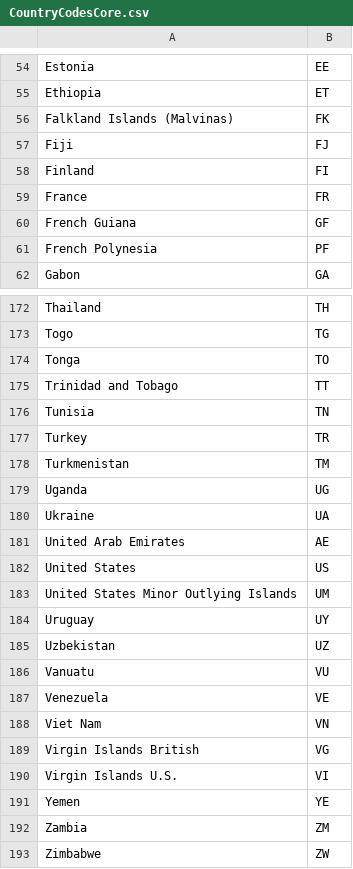
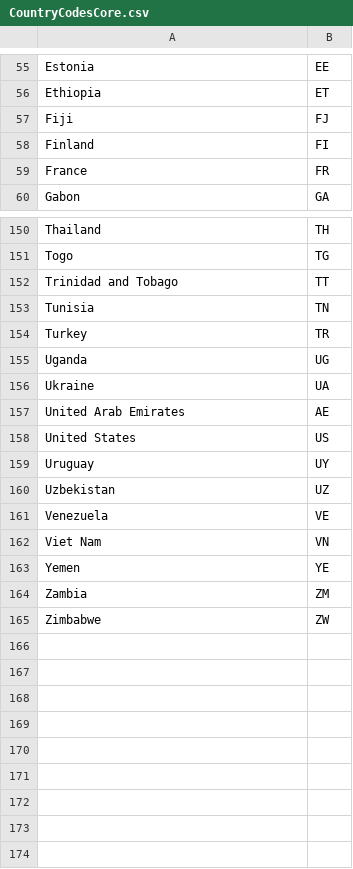
Before and after one commit to aminmansour/economic-market-simulation, a CSV file: src/main/resources/storage/CountryCodesCore.csv, drawn as a sheet; only a part is shown, gaps mark what is left out; the diff covers the shown part only.

```diff
--- a/src/main/resources/storage/CountryCodesCore.csv
+++ b/src/main/resources/storage/CountryCodesCore.csv
@@ -55,3 +56,2 @@ Estonia,EE
 Ethiopia,ET
-Falkland Islands (Malvinas),FK
 Fiji,FJ
@@ -59,4 +59,2 @@ Finland,FI
 France,FR
-French Guiana,GF
-French Polynesia,PF
 Gabon,GA
@@ -173,3 +151,2 @@ Thailand,TH
 Togo,TG
-Tonga,TO
 Trinidad and Tobago,TT
@@ -177,3 +154,2 @@ Tunisia,TN
 Turkey,TR
-Turkmenistan,TM
 Uganda,UG
@@ -182,10 +158,6 @@ United Arab Emirates,AE
 United States,US
-United States Minor Outlying Islands,UM
 Uruguay,UY
 Uzbekistan,UZ
-Vanuatu,VU
 Venezuela,VE
 Viet Nam,VN
-Virgin Islands British,VG
-Virgin Islands  U.S.,VI
 Yemen,YE
```
Also changed, not shown: 7 added rows and 26 removed rows elsewhere in this file, 13 other files.
